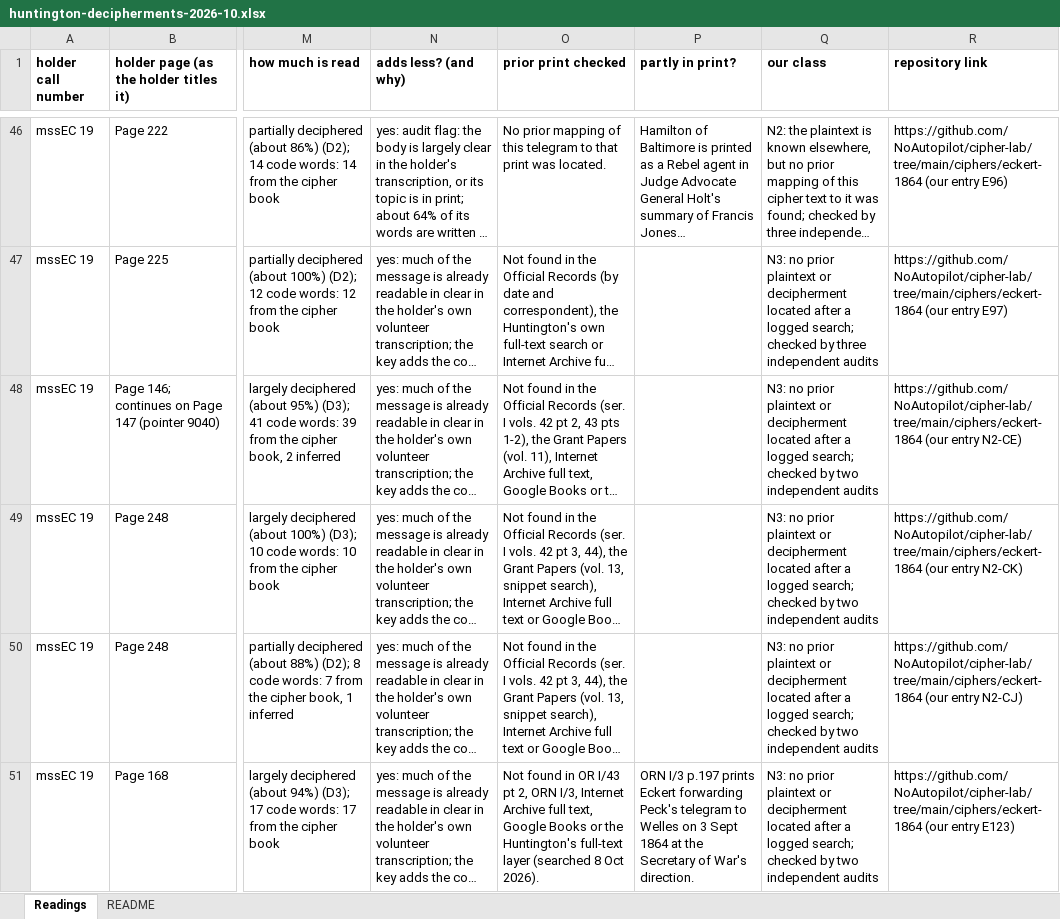
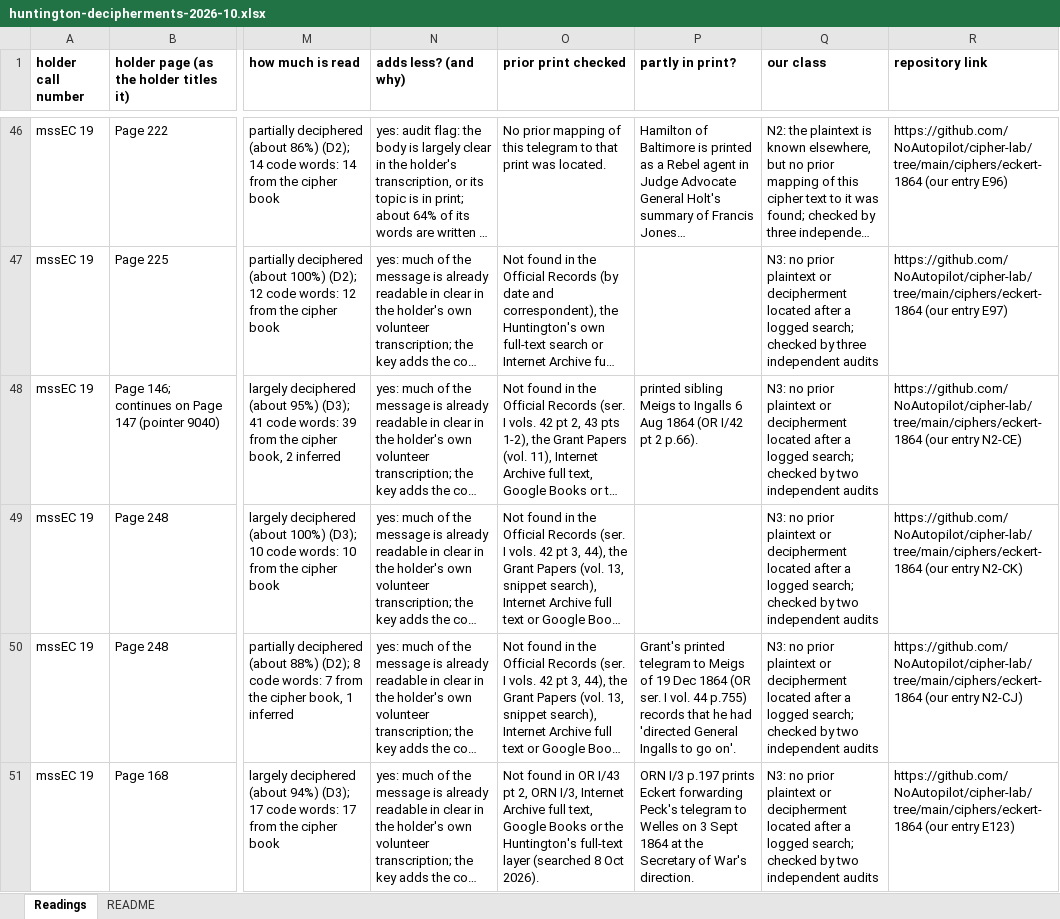
Before and after one commit to NoAutopilot/cipher-lab, an Excel workbook: outreach/huntington-delivery/huntington-decipherments-2026-10.xlsx, sheet Readings, drawn as a sheet; only a part is shown, gaps mark what is left out; long unchanged cells end in …; values as stored, in another font and other column widths than the file's, no borders; the diff covers the shown part only; the diff names each change by its address in the sheet, - before the commit and + after, or states it on an @@ line.

```diff
--- a/outreach/huntington-delivery/huntington-decipherments-2026-10.xlsx (sheet Readings)
+++ b/outreach/huntington-delivery/huntington-decipherments-2026-10.xlsx (sheet Readings)
-P48 (partly in print?): (empty)
+P48 (partly in print?): printed sibling Meigs to Ingalls 6 Aug 1864 (OR I/42 pt 2 p.66).
-P50 (partly in print?): (empty)
+P50 (partly in print?): Grant's printed telegram to Meigs of 19 Dec 1864 (OR ser. I vol. 44 p.755) records that he had 'directed General Ingalls to go on'.
```
Also changed, not shown: 9 edited cells elsewhere in this sheet, 5 other files.
